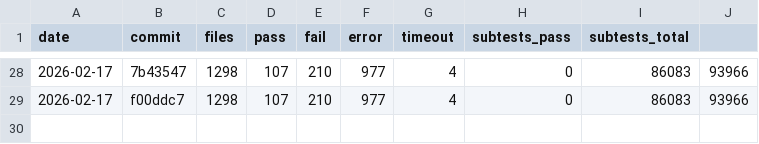
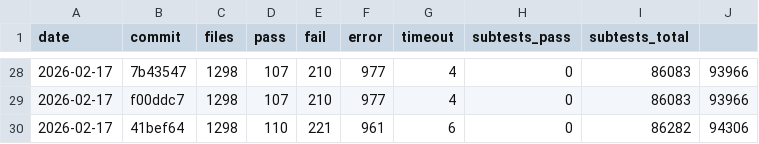
Before and after one commit to tokuhirom/mutsu, a TSV file: HISTORY.tsv, drawn as a sheet; only a part is shown, gaps mark what is left out.

Commit message:
Update roast history (2026-02-17)

```diff
--- a/HISTORY.tsv
+++ b/HISTORY.tsv
@@ -29 +29,2 @@ date	commit	files	pass	fail	error	timeout	subtests_pass	subtests_total
 2026-02-17	f00ddc7	1298	107	210	977	4	0	86083	93966
+2026-02-17	41bef64	1298	110	221	961	6	0	86282	94306
```
Also changed, not shown: 4 other files.
